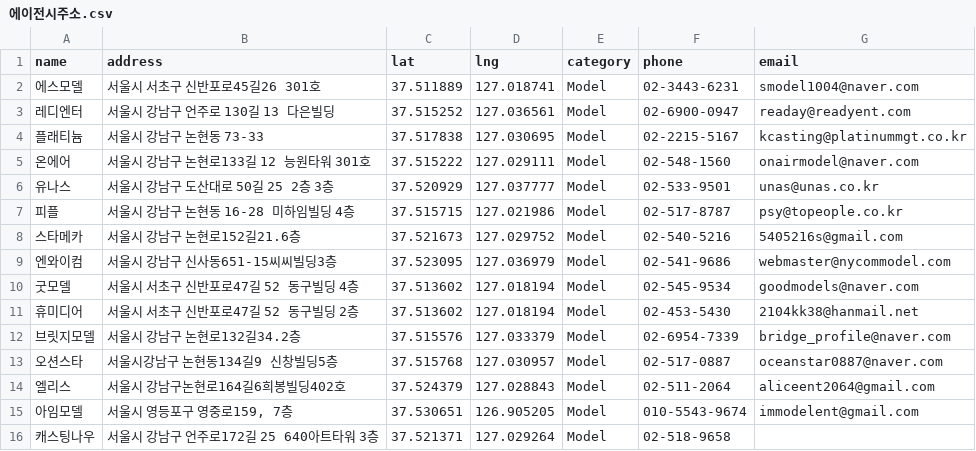
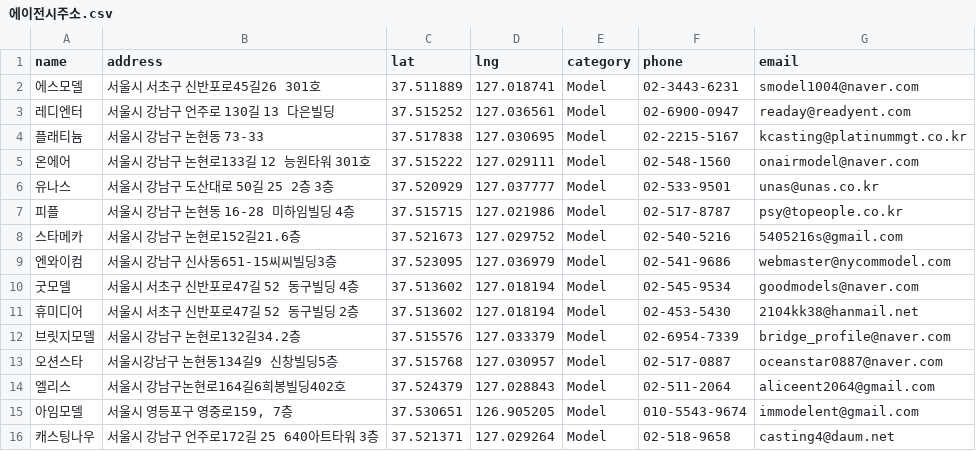
Before and after one commit to immodelkr-app/moca-web, a CSV file: public/에이전시주소.csv, drawn as a sheet.

Commit message:
chore: add castingnow email to agency address list

```diff
--- a/public/에이전시주소.csv
+++ b/public/에이전시주소.csv
@@ -15,2 +15,2 @@
 아임모델,"서울시 영등포구 영중로159, 7층",37.530651,126.905205,Model,010-5543-9674,immodelent@gmail.com
-캐스팅나우,서울시 강남구 언주로172길 25 640아트타워 3층,37.521371,127.029264,Model,02-518-9658,
+캐스팅나우,서울시 강남구 언주로172길 25 640아트타워 3층,37.521371,127.029264,Model,02-518-9658,casting4@daum.net
```
